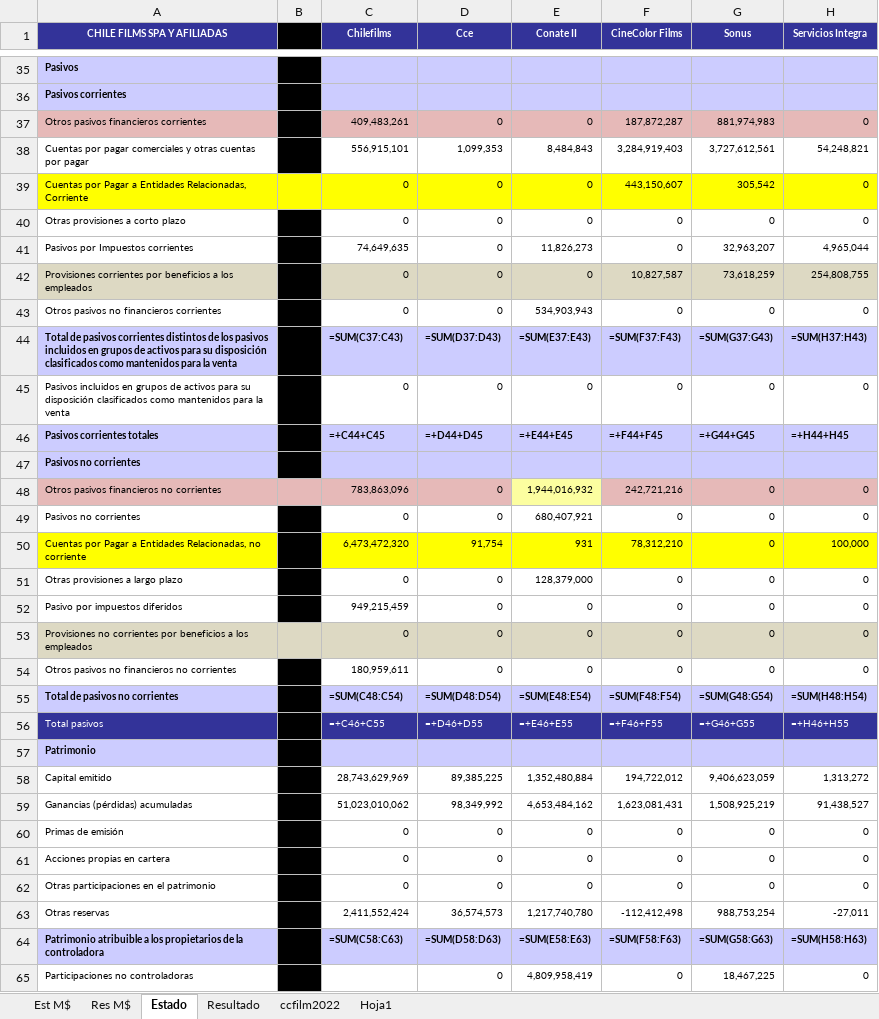
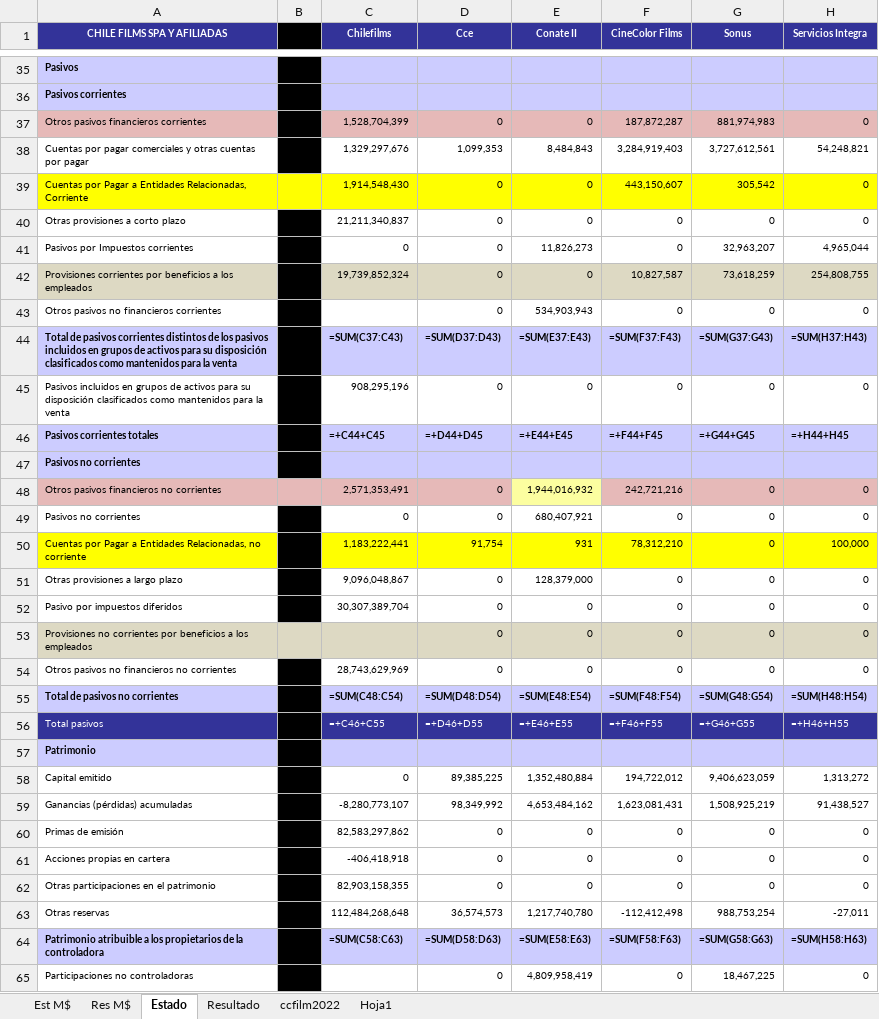
Before and after one commit to FelipeSMV/PMJF, an Excel workbook: recursos/planilla_standard.xlsx, sheet Estado, drawn as a sheet; only a part is shown, gaps mark what is left out; values as stored, in another font and other column widths than the file's, no borders; formulas without a stored value are shown as written; the diff covers the shown part only; the diff names each change by its address in the sheet, - before the commit and + after, or states it on an @@ line.

```diff
--- a/recursos/planilla_standard.xlsx (sheet Estado)
+++ b/recursos/planilla_standard.xlsx (sheet Estado)
-C37 (Chilefilms): 409,483,261
+C37 (Chilefilms): 1,528,704,399
-C38 (Chilefilms): 556,915,101
+C38 (Chilefilms): 1,329,297,676
-C39 (Chilefilms): 0
+C39 (Chilefilms): 1,914,548,430
-C40 (Chilefilms): 0
+C40 (Chilefilms): 21,211,340,837
-C41 (Chilefilms): 74,649,635
+C41 (Chilefilms): 0
-C42 (Chilefilms): 0
+C42 (Chilefilms): 19,739,852,324
-C43 (Chilefilms): 0
+C43 (Chilefilms): (empty)
-C45 (Chilefilms): 0
+C45 (Chilefilms): 908,295,196
-C48 (Chilefilms): 783,863,096
+C48 (Chilefilms): 2,571,353,491
-C50 (Chilefilms): 6,473,472,320
+C50 (Chilefilms): 1,183,222,441
-C51 (Chilefilms): 0
+C51 (Chilefilms): 9,096,048,867
-C52 (Chilefilms): 949,215,459
+C52 (Chilefilms): 30,307,389,704
-C53 (Chilefilms): 0
+C53 (Chilefilms): (empty)
-C54 (Chilefilms): 180,959,611
+C54 (Chilefilms): 28,743,629,969
-C58 (Chilefilms): 28,743,629,969
+C58 (Chilefilms): 0
-C59 (Chilefilms): 51,023,010,062
+C59 (Chilefilms): -8,280,773,107
-C60 (Chilefilms): 0
+C60 (Chilefilms): 82,583,297,862
-C61 (Chilefilms): 0
+C61 (Chilefilms): -406,418,918
-C62 (Chilefilms): 0
+C62 (Chilefilms): 82,903,158,355
-C63 (Chilefilms): 2,411,552,424
+C63 (Chilefilms): 112,484,268,648
```
Also changed, not shown: 20 edited cells elsewhere in this sheet, 1 other file.
